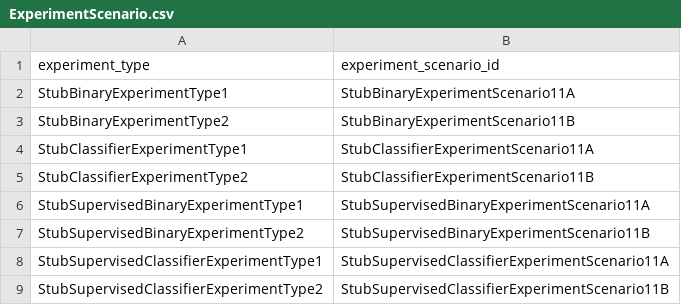
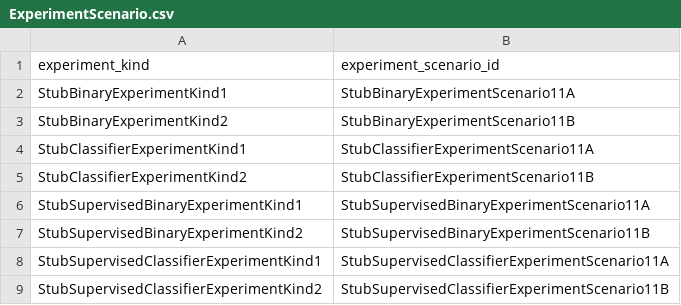
Before and after one commit to compatibl/runtime, a CSV file: preloads/stubs/cl/runtime/csv/ExperimentScenario.csv, drawn as a sheet.

```diff
--- a/preloads/stubs/cl/runtime/csv/ExperimentScenario.csv
+++ b/preloads/stubs/cl/runtime/csv/ExperimentScenario.csv
@@ -1,9 +1,9 @@
-experiment_type,experiment_scenario_id
-StubBinaryExperimentType1,StubBinaryExperimentScenario11A
-StubBinaryExperimentType2,StubBinaryExperimentScenario11B
-StubClassifierExperimentType1,StubClassifierExperimentScenario11A
-StubClassifierExperimentType2,StubClassifierExperimentScenario11B
-StubSupervisedBinaryExperimentType1,StubSupervisedBinaryExperimentScenario11A
-StubSupervisedBinaryExperimentType2,StubSupervisedBinaryExperimentScenario11B
-StubSupervisedClassifierExperimentType1,StubSupervisedClassifierExperimentScenario11A
-StubSupervisedClassifierExperimentType2,StubSupervisedClassifierExperimentScenario11B
+experiment_kind,experiment_scenario_id
+StubBinaryExperimentKind1,StubBinaryExperimentScenario11A
+StubBinaryExperimentKind2,StubBinaryExperimentScenario11B
+StubClassifierExperimentKind1,StubClassifierExperimentScenario11A
+StubClassifierExperimentKind2,StubClassifierExperimentScenario11B
+StubSupervisedBinaryExperimentKind1,StubSupervisedBinaryExperimentScenario11A
+StubSupervisedBinaryExperimentKind2,StubSupervisedBinaryExperimentScenario11B
+StubSupervisedClassifierExperimentKind1,StubSupervisedClassifierExperimentScenario11A
+StubSupervisedClassifierExperimentKind2,StubSupervisedClassifierExperimentScenario11B
```
Also changed, not shown: preloads/stubs/cl/runtime/csv/ExperimentType.csv, preloads/stubs/cl/runtime/csv/StubBinaryExperiment.csv, 22 other files.
